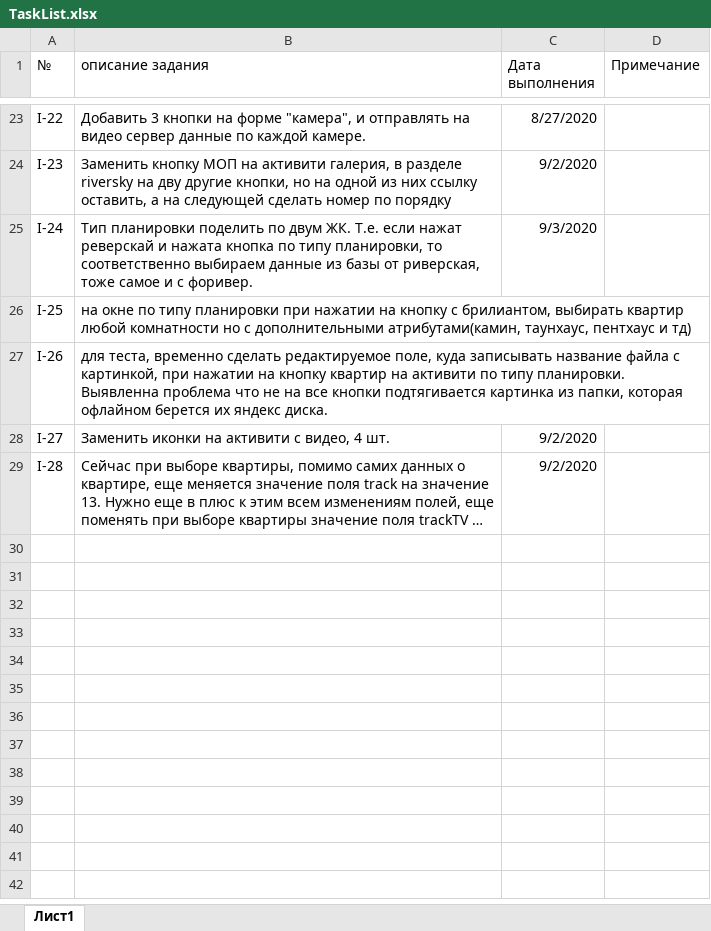
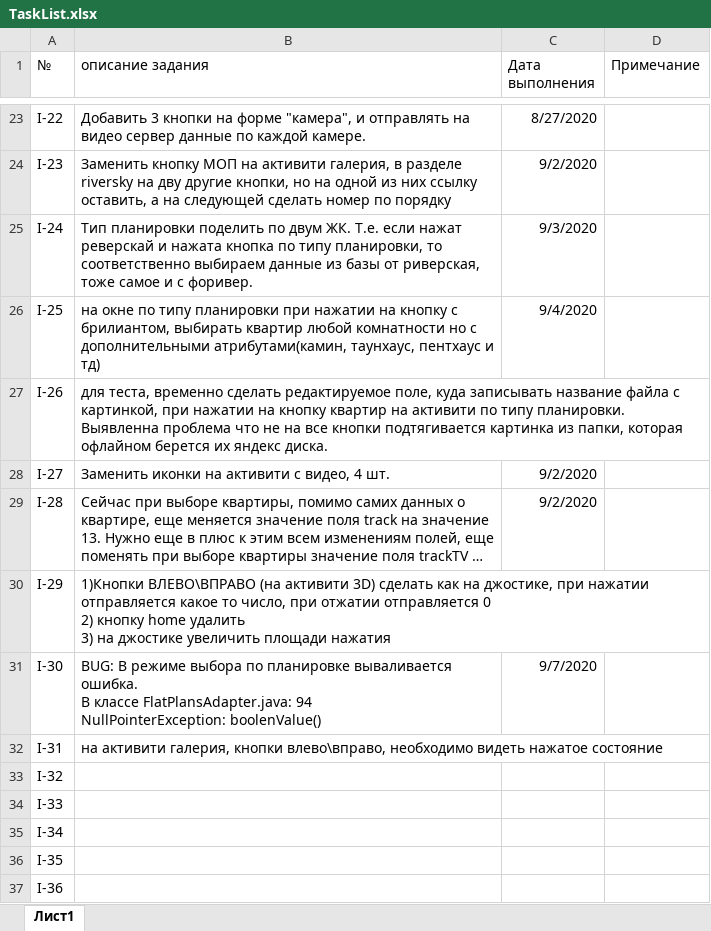
Before and after one commit to ralnik/ingrad, an Excel workbook: TaskList.xlsx, sheet Лист1, drawn as a sheet; only a part is shown, gaps mark what is left out; long unchanged cells end in …; values as stored, in another font and other column widths than the file's, no borders; ↵ is a line break in a cell; the diff names each change by its address in the sheet, - before the commit and + after, or states it on an @@ line.

Commit message:
I-30 "BUG: В режиме выбора по планировке вываливается ошибка. В классе FlatPlansAdapter.java: 94 NullPointerException: boolenValue()"

```diff
--- a/TaskList.xlsx (sheet Лист1)
+++ b/TaskList.xlsx (sheet Лист1)
-C26 (Дата выполнения): (empty)
+C26 (Дата выполнения): 9/4/2020
+row 30: I-29 | 1)Кнопки ВЛЕВО\ВПРАВО (на активити 3D) сделать как на джостике, при нажатии отправляется какое то число, при отжатии отправляется 0 ↵ 2) кнопку home удалить ↵ 3) на джостике увеличить площади нажатия
+row 31: I-30 | BUG: В режиме выбора по планировке вываливается ошибка. ↵ В классе FlatPlansAdapter.java: 94 ↵ NullPointerException: boolenValue() | 9/7/2020
+row 32: I-31 | на активити галерия, кнопки влево\вправо, необходимо видеть нажатое состояние
+row 33: I-32
+row 34: I-33
+row 35: I-34
+row 36: I-35
+row 37: I-36
```
Also changed, not shown: 2 other files.
